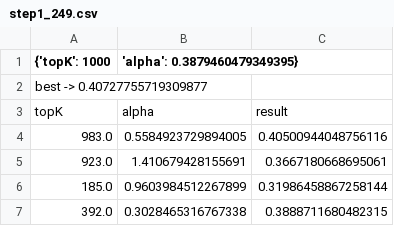
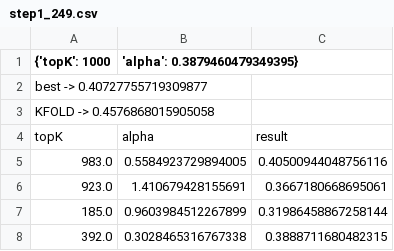
Before and after one commit to FrancescoZanella/RecSystems, a CSV file: MyTuning/Recall/P3_alpha/step1_249.csv, drawn as a sheet; only a part is shown; the diff names each change by its address in the sheet, - before the commit and + after, or states it on an @@ line.

```diff
--- a/MyTuning/Recall/P3_alpha/step1_249.csv
+++ b/MyTuning/Recall/P3_alpha/step1_249.csv
+row 3: KFOLD -> 0.4576868015905058
```
Also changed, not shown: MyTuning/Recall/KNN/step1_249.csv, 3 other files.
